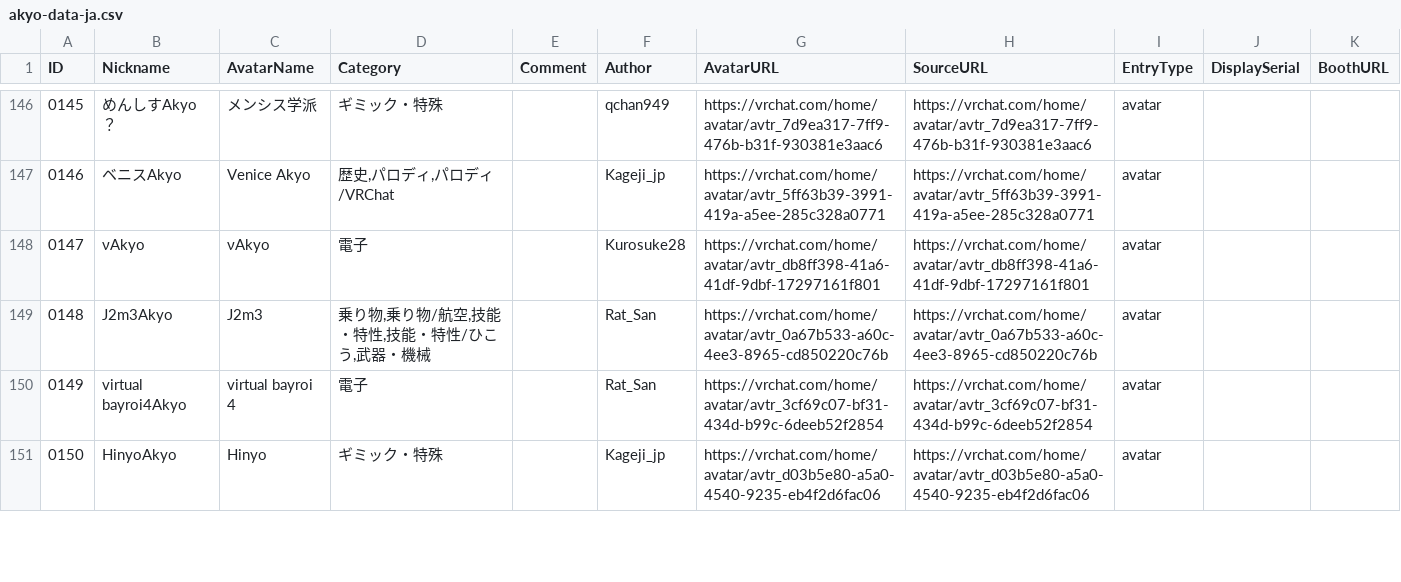
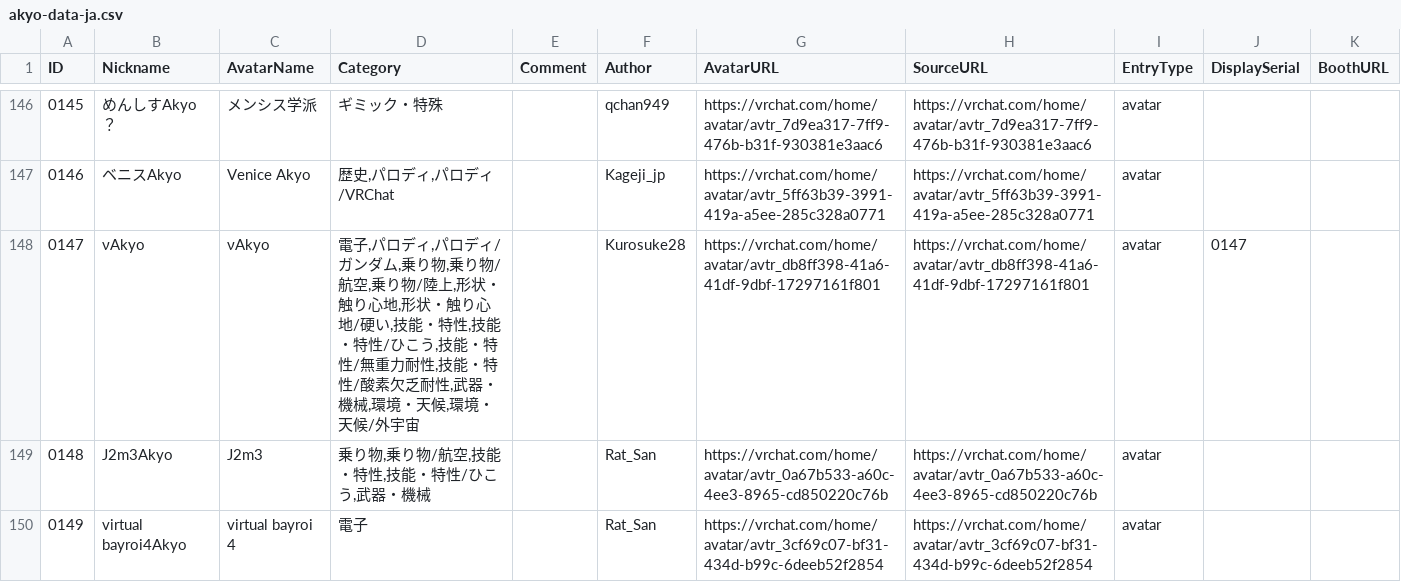
Before and after one commit to rad-vrc/akyodex, a CSV file: data/akyo-data-ja.csv, drawn as a sheet; only a part is shown, gaps mark what is left out; the shorter side is filled out with more unchanged rows.

Commit message:
Update Akyo #0147: νAkyo

```diff
--- a/data/akyo-data-ja.csv
+++ b/data/akyo-data-ja.csv
@@ -147,3 +147,3 @@
 "0146","ベニスAkyo","Venice Akyo","歴史,パロディ,パロディ/VRChat","","Kageji_jp","https://vrchat.com/home/avatar/avtr_5ff63b39-3991-419a-a5ee-285c328a0771","https://vrchat.com/home/avatar/avtr_5ff63b39-3991-419a-a5ee-285c328a0771","avatar","",""
-"0147","νAkyo","νAkyo","電子","","Kurosuke28","https://vrchat.com/home/avatar/avtr_db8ff398-41a6-41df-9dbf-17297161f801","https://vrchat.com/home/avatar/avtr_db8ff398-41a6-41df-9dbf-17297161f801","avatar","",""
+"0147","νAkyo","νAkyo","電子,パロディ,パロディ/ガンダム,乗り物,乗り物/航空,乗り物/陸上,形状・触り心地,形状・触り心地/硬い,技能・特性,技能・特性/ひこう,技能・特性/無重力耐性,技能・特性/酸素欠乏耐性,武器・機械,環境・天候,環境・天候/外宇宙","","Kurosuke28","https://vrchat.com/home/avatar/avtr_db8ff398-41a6-41df-9dbf-17297161f801","https://vrchat.com/home/avatar/avtr_db8ff398-41a6-41df-9dbf-17297161f801","avatar","0147",""
 "0148","J2m3Akyo","J2m3","乗り物,乗り物/航空,技能・特性,技能・特性/ひこう,武器・機械","","Rat_San","https://vrchat.com/home/avatar/avtr_0a67b533-a60c-4ee3-8965-cd850220c76b","https://vrchat.com/home/avatar/avtr_0a67b533-a60c-4ee3-8965-cd850220c76b","avatar","",""
```
